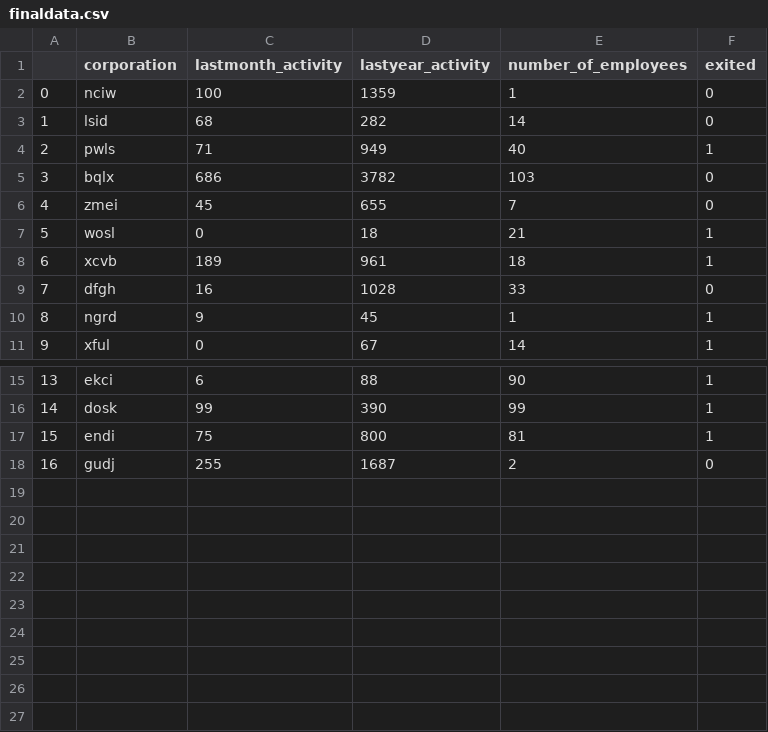
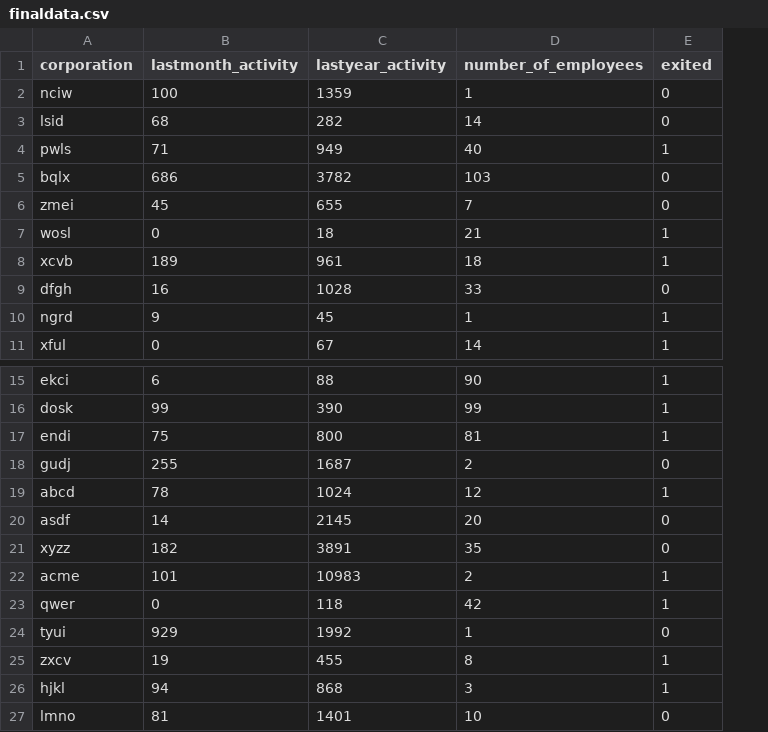
Before and after one commit to rienvl/udacity_project3, a CSV file: ingesteddata/finaldata.csv, drawn as a sheet; only a part is shown, gaps mark what is left out; removed rows and columns are numbered as before the commit, all else as after; the diff names each change by its address in the sheet, - before the commit and + after, or states it on an @@ line.

```diff
--- a/ingesteddata/finaldata.csv
+++ b/ingesteddata/finaldata.csv
-column A, rows 2-11: 0 | 1 | 2 | 3 | 4 | 5 | 6 | 7 | 8 | 9; rows 15-18: 13 | 14 | 15 | 16
+row 19: abcd | 78 | 1024 | 12 | 1
+row 20: asdf | 14 | 2145 | 20 | 0
+row 21: xyzz | 182 | 3891 | 35 | 0
+row 22: acme | 101 | 10983 | 2 | 1
+row 23: qwer | 0 | 118 | 42 | 1
+row 24: tyui | 929 | 1992 | 1 | 0
+row 25: zxcv | 19 | 455 | 8 | 1
+row 26: hjkl | 94 | 868 | 3 | 1
+row 27: lmno | 81 | 1401 | 10 | 0
```
Also changed, not shown: 3 other files.
